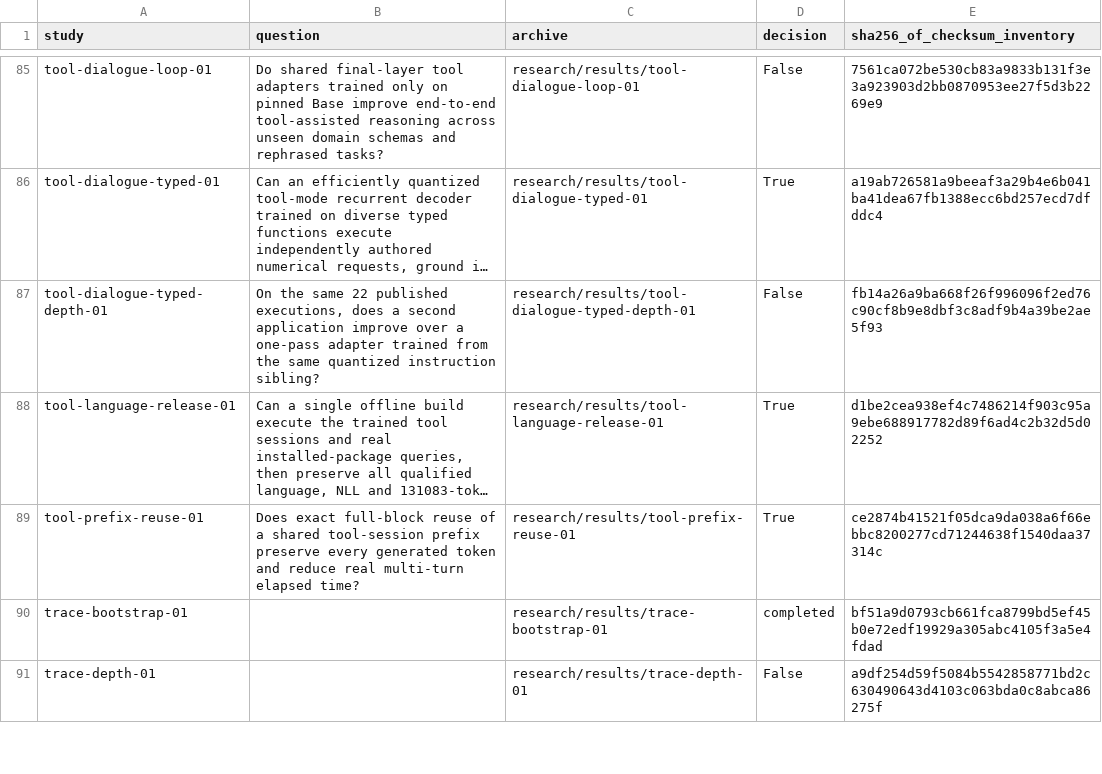
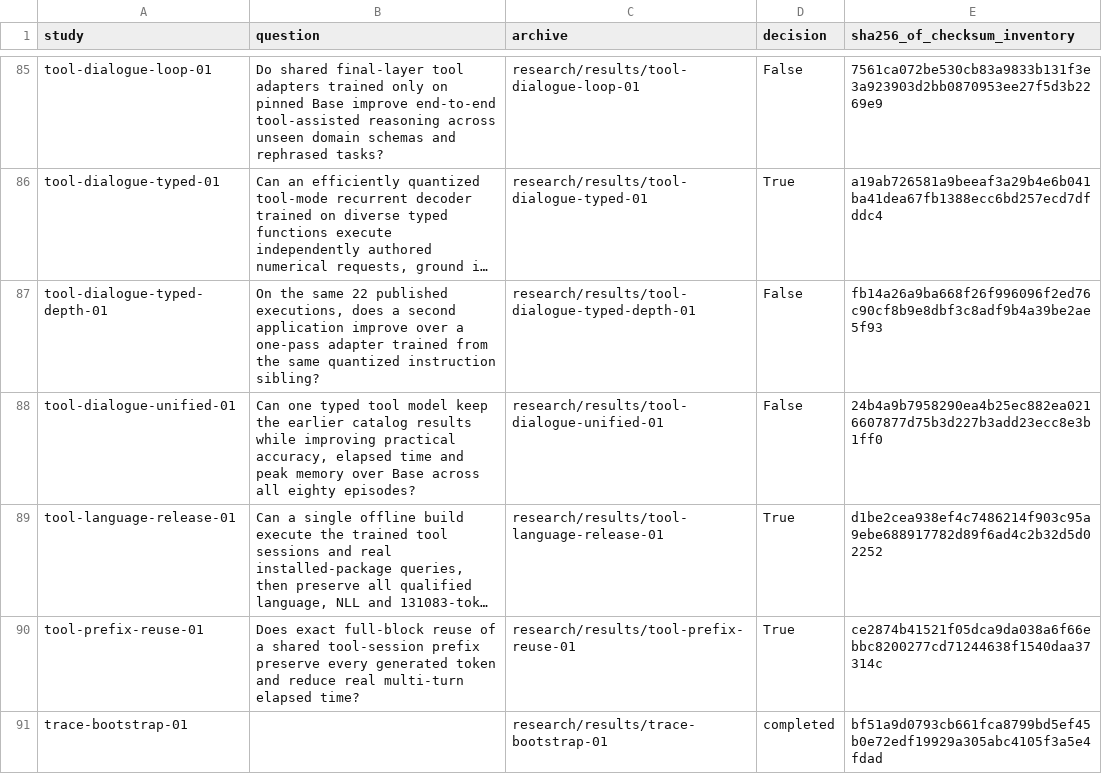
Before and after one commit to lukifer23/LoopQwen-MLX, a CSV file: paper/study-index.csv, drawn as a sheet; only a part is shown, gaps mark what is left out; the shorter side is filled out with more unchanged rows; long unchanged cells end in …; the diff names each change by its address in the sheet, - before the commit and + after, or states it on an @@ line.

```diff
--- a/paper/study-index.csv
+++ b/paper/study-index.csv
+row 88: tool-dialogue-unified-01 | Can one typed tool model keep the earlier catalog results while improving practical accuracy, elapsed time and peak memory over Base across all eighty episodes? | research/results/tool-dialogue-unified-01 | False | 24b4a9b7958290ea4b25ec882ea0216607877d75b3d227b3add23ecc8e3b1ff0
```
Also changed, not shown: paper/registry-index.csv, paper/typed-transfer.csv, 7 other files.
